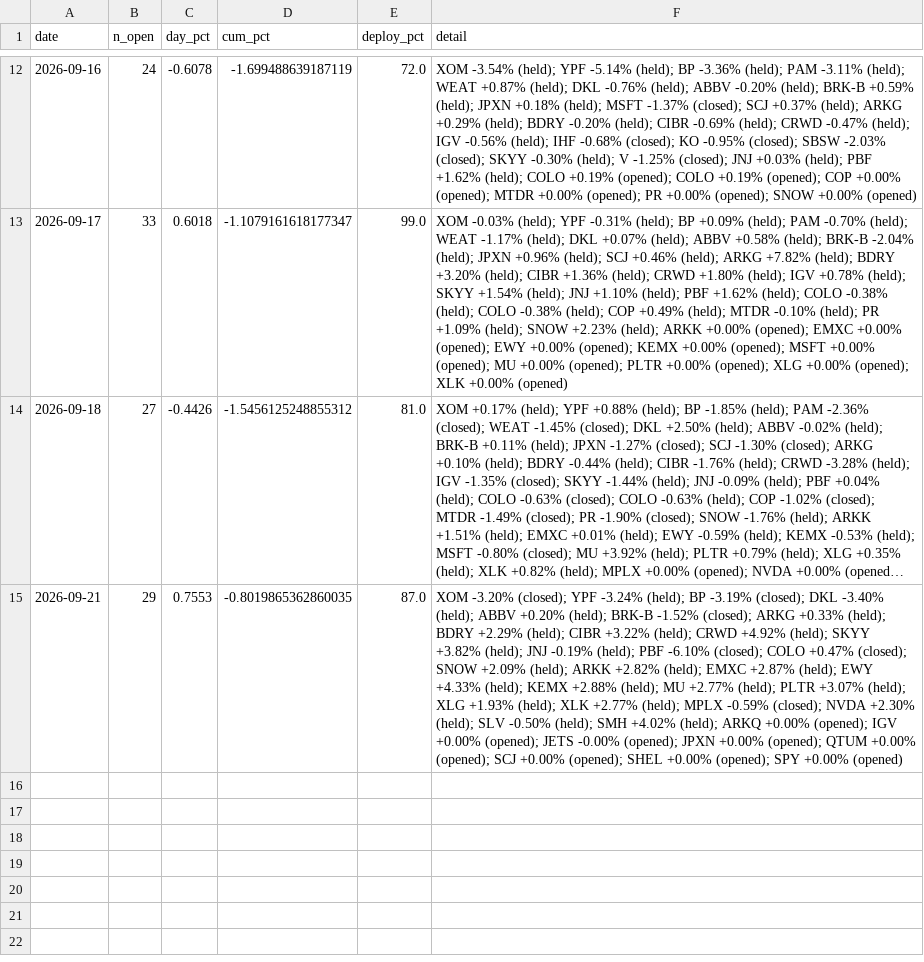
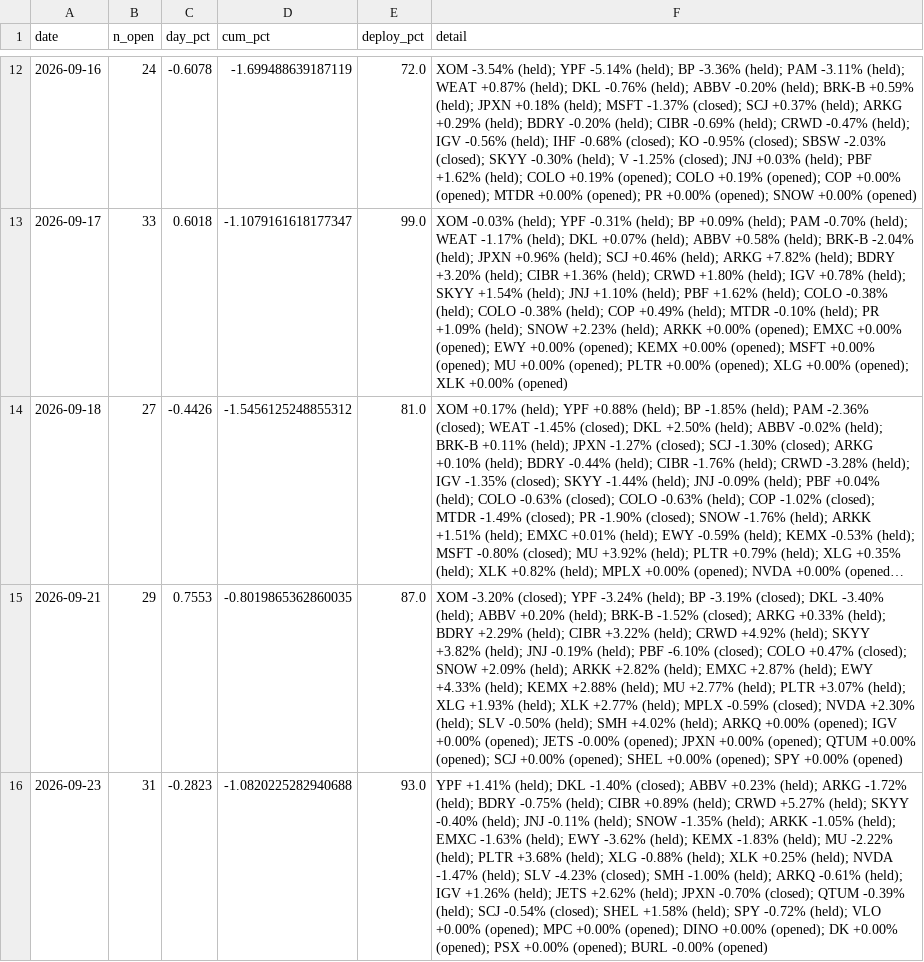
Before and after one commit to vazd17-gif/Macro-Risk-Range-Signals, a CSV file: fractal/data/pnl_track.csv, drawn as a sheet; only a part is shown, gaps mark what is left out; long unchanged cells end in …; the diff names each change by its address in the sheet, - before the commit and + after, or states it on an @@ line.

Commit message:
settle: dashboard off the 2026-09-23 close

```diff
--- a/fractal/data/pnl_track.csv
+++ b/fractal/data/pnl_track.csv
+row 16: 2026-09-23 | 31 | -0.2823 | -1.0820225282940688 | 93.0 | YPF +1.41% (held); DKL -1.40% (closed); ABBV +0.23% (held); ARKG -1.72% (held); BDRY -0.75% (held); CIBR +0.89% (held); CRWD +5.27% (held); SKYY -0.40% (held); JNJ -0.11% (held); SNOW -1.35% (held); ARKK -1.05% (held); EMXC -1.63% (held); EWY -3.62% (held); KEMX -1.83% (held); MU -2.22% (held); PLTR +3.68% (held); XLG -0.88% (held); XLK +0.25% (held); NVDA -1.47% (held); SLV -4.23% (closed); SMH -1.00% (held); ARKQ -0.61% (held); IGV +1.26% (held); JETS +2.62% (held); JPXN -0.70% (closed); QTUM -0.39% (held); SCJ -0.54% (closed); SHEL +1.58% (held); SPY -0.72% (held); VLO +0.00% (opened); MPC +0.00% (opened); DINO +0.00% (opened); DK +0.00% (opened); PSX +0.00% (opened); BURL -0.00% (opened)
```
Also changed, not shown: fractal/data/portfolio.csv, 1 other file.
